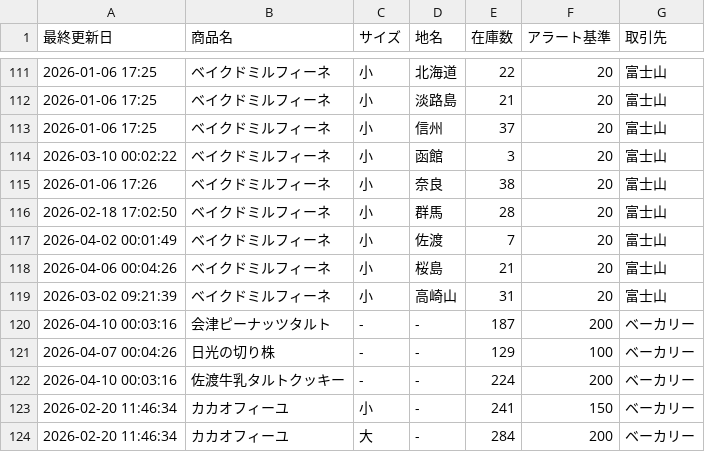
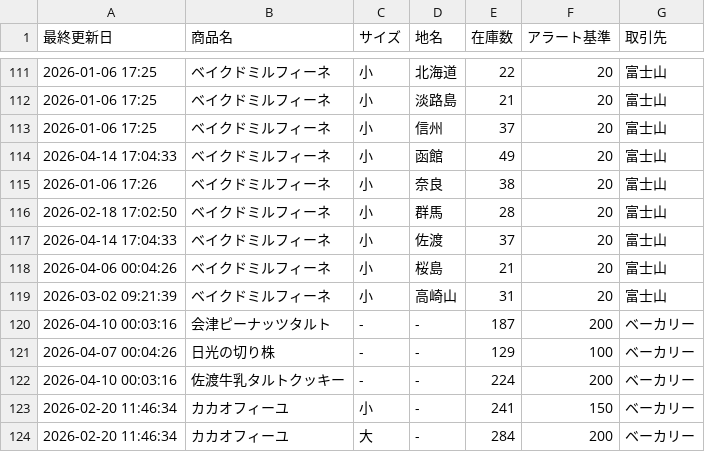
Before and after one commit to iplan381/zaiko-kanri, a CSV file: inventory_main.csv, drawn as a sheet; only a part is shown, gaps mark what is left out.

Commit message:
Stock Update

```diff
--- a/inventory_main.csv
+++ b/inventory_main.csv
@@ -113,6 +113,6 @@
 2026-01-06 17:25,ベイクドミルフィーネ,小,信州,37,20,富士山
-2026-03-10 00:02:22,ベイクドミルフィーネ,小,函館,3,20,富士山
+2026-04-14 17:04:33,ベイクドミルフィーネ,小,函館,49,20,富士山
 2026-01-06 17:26,ベイクドミルフィーネ,小,奈良,38,20,富士山
 2026-02-18 17:02:50,ベイクドミルフィーネ,小,群馬,28,20,富士山
-2026-04-02 00:01:49,ベイクドミルフィーネ,小,佐渡,7,20,富士山
+2026-04-14 17:04:33,ベイクドミルフィーネ,小,佐渡,37,20,富士山
 2026-04-06 00:04:26,ベイクドミルフィーネ,小,桜島,21,20,富士山
```
